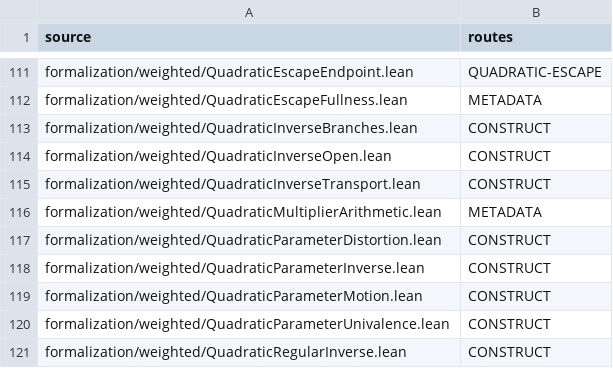
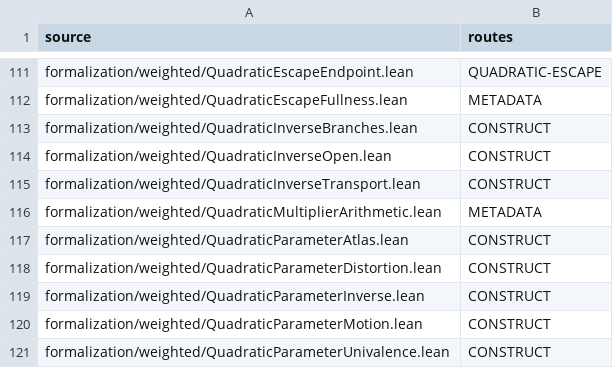
Before and after one commit to dovvnloading/loops-research-archive, a TSV file: formalization/physical_bridge_sources.tsv, drawn as a sheet; only a part is shown, gaps mark what is left out; the shorter side is filled out with more unchanged rows; the diff names each change by its address in the sheet, - before the commit and + after, or states it on an @@ line.

Commit message:
Construct all parameter-local inverse branches on one common product neighborhood

```diff
--- a/formalization/physical_bridge_sources.tsv
+++ b/formalization/physical_bridge_sources.tsv
+row 117: formalization/weighted/QuadraticParameterAtlas.lean | CONSTRUCT
```
Also changed, not shown: 4 other files.
